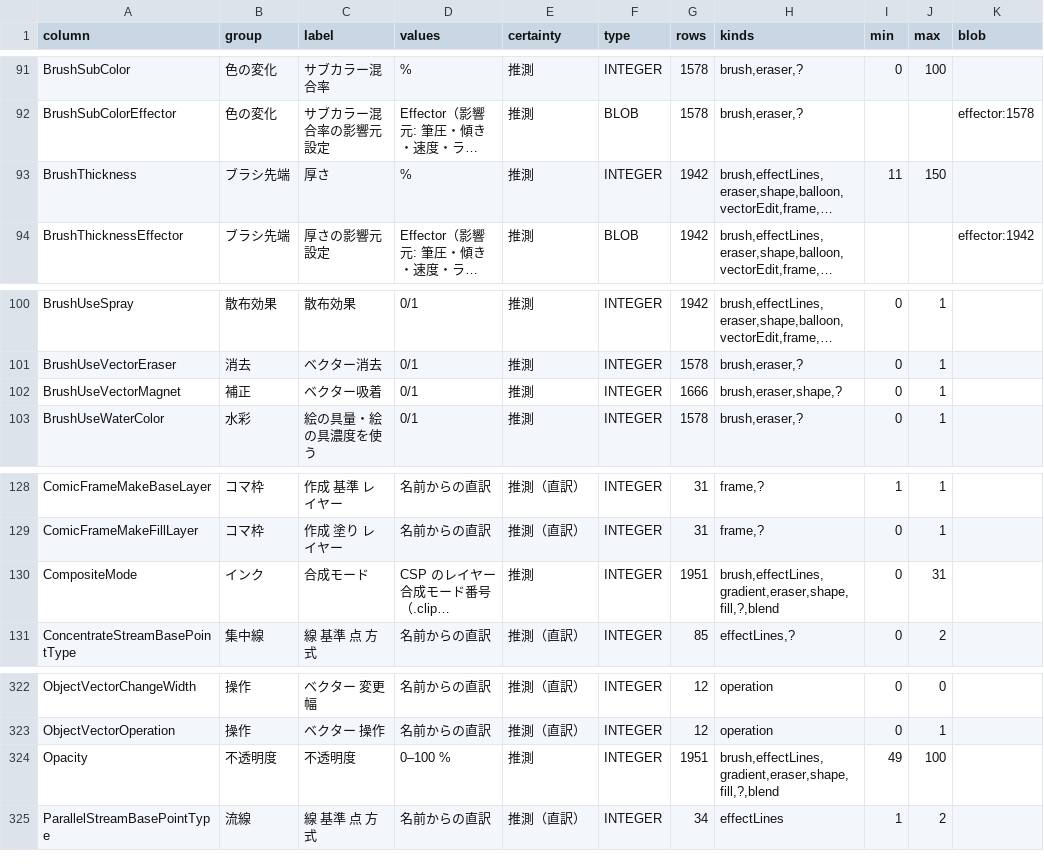
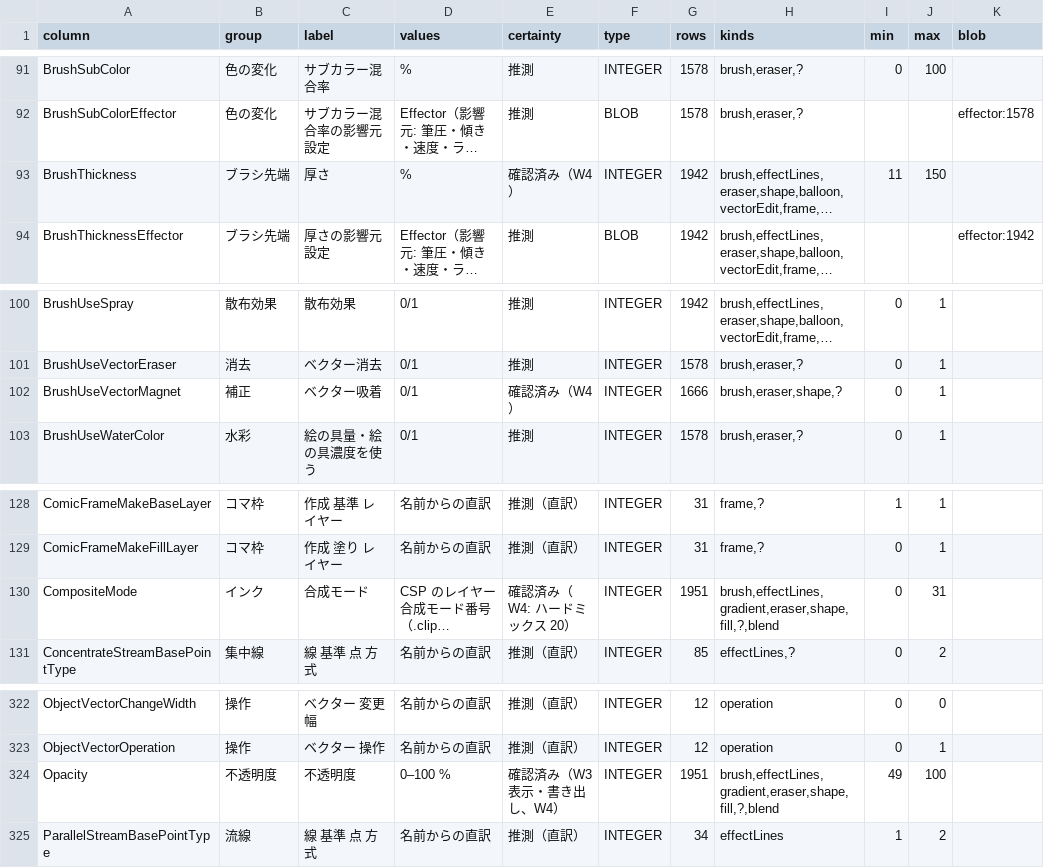
Before and after one commit to nanikasheila/CLIP_STUDIO_PAINT_Format, a TSV file: docs/assets/spec/subtool-columns.tsv, drawn as a sheet; only a part is shown, gaps mark what is left out; long unchanged cells end in …; the diff covers the shown part only; the diff names each change by its address in the sheet, - before the commit and + after, or states it on an @@ line.

```diff
--- a/docs/assets/spec/subtool-columns.tsv
+++ b/docs/assets/spec/subtool-columns.tsv
-E93 (certainty): 推測
+E93 (certainty): 確認済み（W4）
-E102 (certainty): 推測
+E102 (certainty): 確認済み（W4）
-E130 (certainty): 推測
+E130 (certainty): 確認済み（W4: ハードミックス 20）
-E324 (certainty): 推測
+E324 (certainty): 確認済み（W3 表示・書き出し、W4）
```
Also changed, not shown: 26 edited cells elsewhere in this file, 5 other files.
